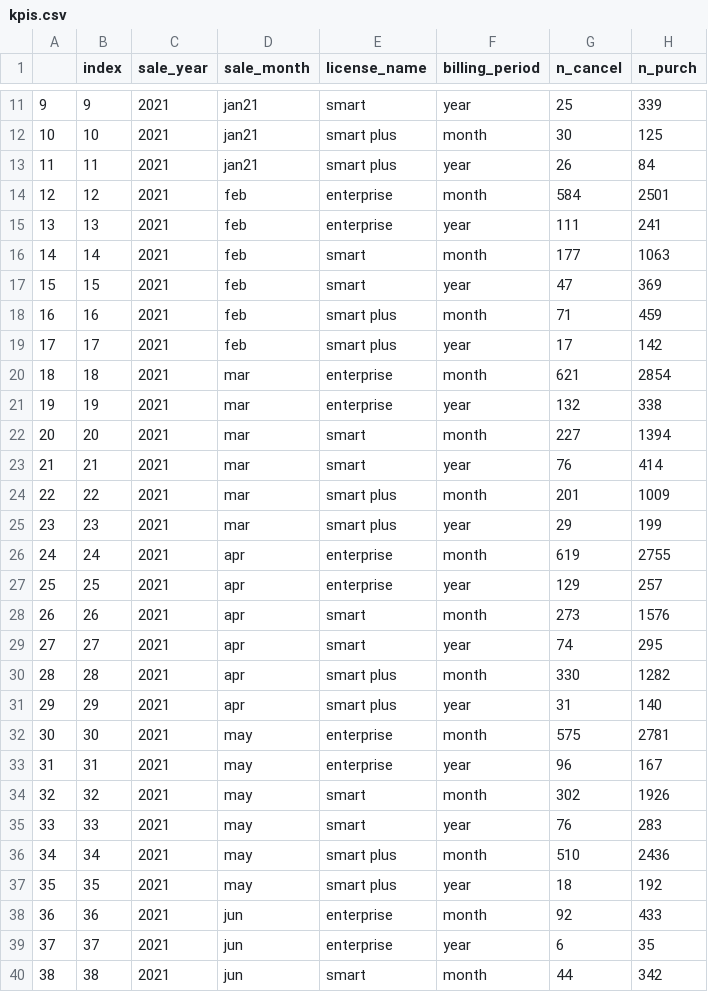
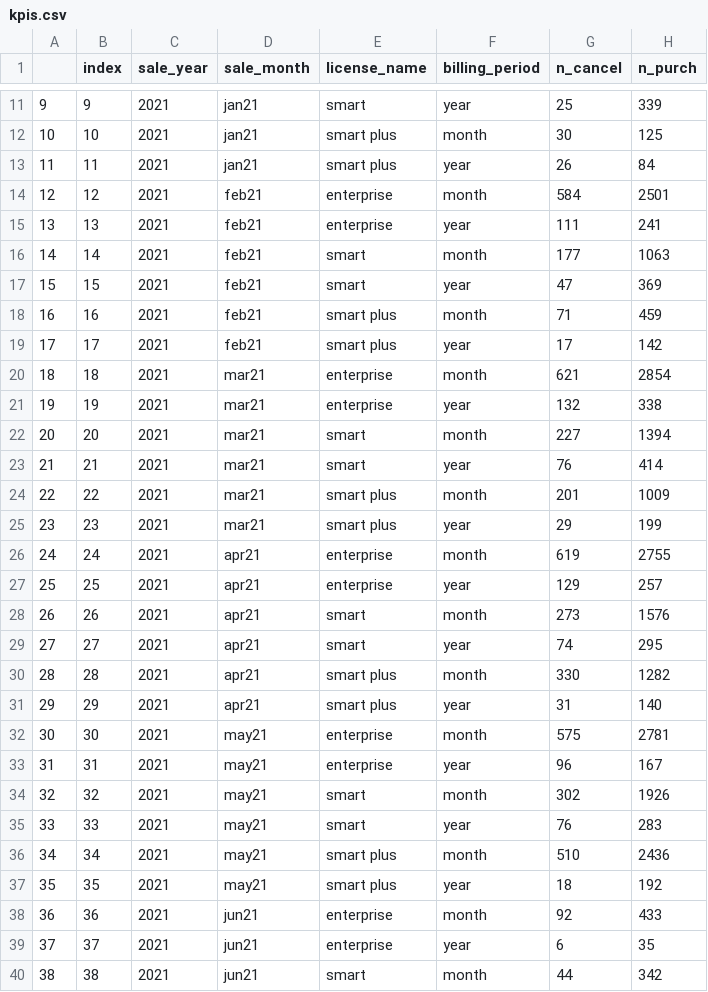
Before and after one commit to aldamepi/BI-web-subscriptions, a CSV file: data/kpis.csv, drawn as a sheet; only a part is shown, gaps mark what is left out; the diff covers the shown part only; the diff names each change by its address in the sheet, - before the commit and + after, or states it on an @@ line.

Commit message:
updated months

```diff
--- a/data/kpis.csv
+++ b/data/kpis.csv
-D14:D19 (sale_month): feb
+D14:D19 (sale_month): feb21
-D20:D25 (sale_month): mar
+D20:D25 (sale_month): mar21
-D26:D31 (sale_month): apr
+D26:D31 (sale_month): apr21
-D32:D37 (sale_month): may
+D32:D37 (sale_month): may21
-D38:D40 (sale_month): jun
+D38:D40 (sale_month): jun21
```
Also changed, not shown: 3 edited cells elsewhere in this file, 2 other files.
